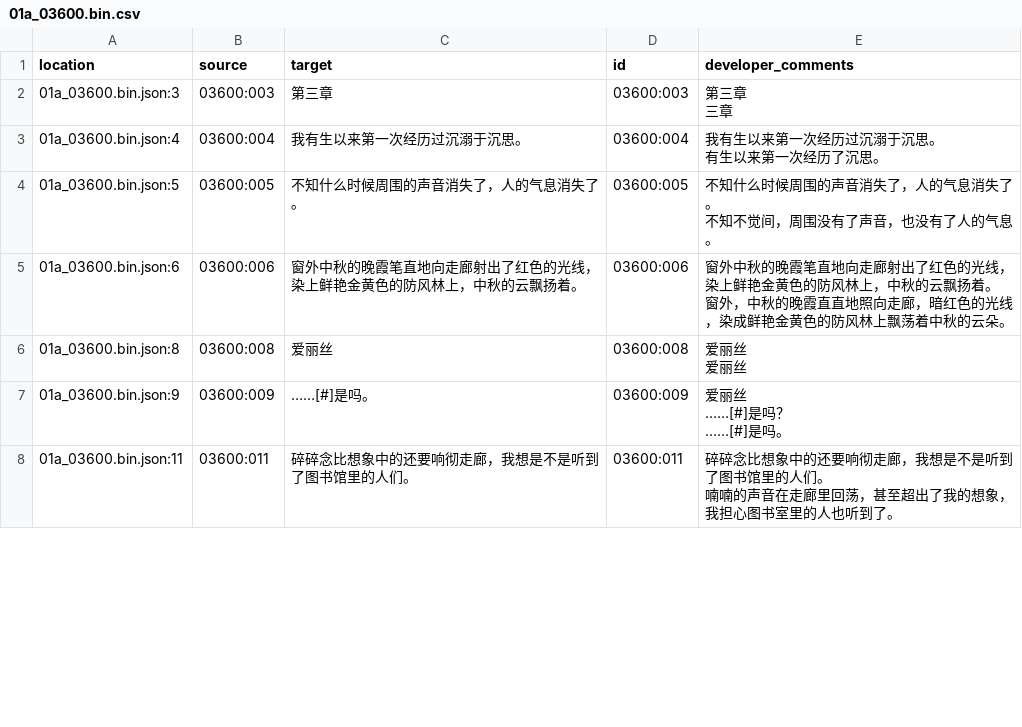
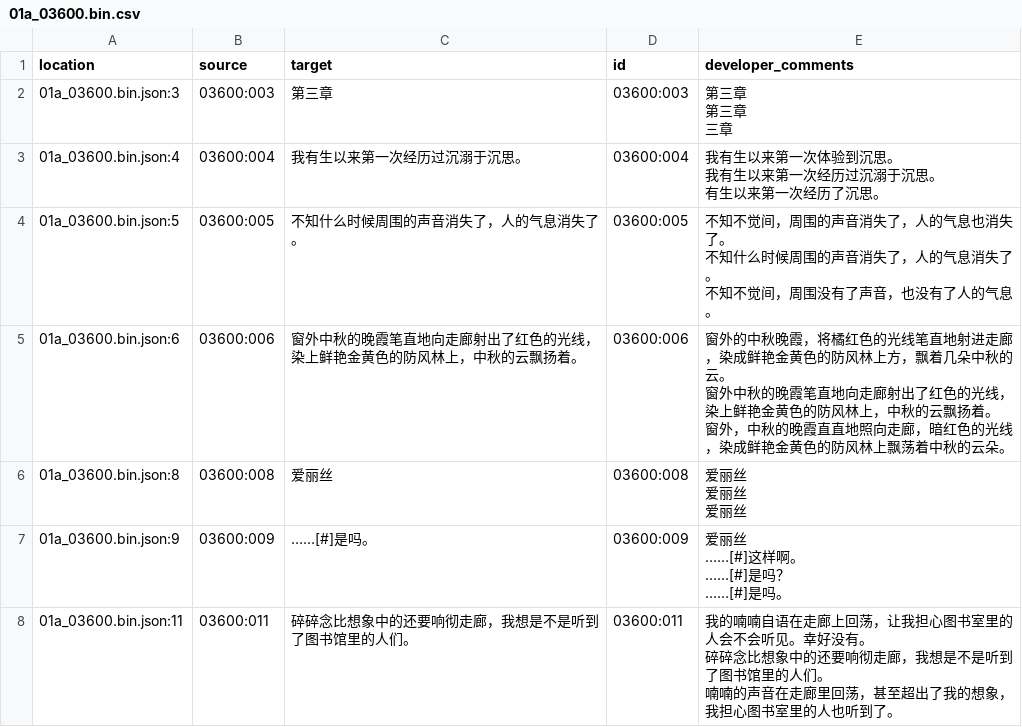
Before and after one commit to Xzonn/KandaAliceChsLocalization, a CSV file: zh_Hans/01a_03600.bin.csv, drawn as a sheet; only a part is shown; the diff covers the shown part only.

```diff
--- a/zh_Hans/01a_03600.bin.csv
+++ b/zh_Hans/01a_03600.bin.csv
@@ -1,30 +1,44 @@
 "location","source","target","id","developer_comments"
-"01a_03600.bin.json:3","03600:003","第三章","03600:003","
-第三章
-
-三章"
-"01a_03600.bin.json:4","03600:004","我有生以来第一次经历过沉溺于沉思。","03600:004","
-我有生以来第一次经历过沉溺于沉思。
-
-有生以来第一次经历了沉思。"
-"01a_03600.bin.json:5","03600:005","不知什么时候周围的声音消失了，人的气息消失了。","03600:005","
-不知什么时候周围的声音消失了，人的气息消失了。
-
-不知不觉间，周围没有了声音，也没有了人的气息。"
-"01a_03600.bin.json:6","03600:006","窗外中秋的晚霞笔直地向走廊射出了红色的光线，染上鲜艳金黄色的防风林上，中秋的云飘扬着。","03600:006","
-窗外中秋的晚霞笔直地向走廊射出了红色的光线，染上鲜艳金黄色的防风林上，中秋的云飘扬着。
-
-窗外，中秋的晚霞直直地照向走廊，暗红色的光线，染成鲜艳金黄色的防风林上飘荡着中秋的云朵。"
-"01a_03600.bin.json:8","03600:008","爱丽丝","03600:008","
-爱丽丝
-
-爱丽丝"
-"01a_03600.bin.json:9","03600:009","……[#]是吗。","03600:009","爱丽丝
-
-……[#]是吗？
-
-……[#]是吗。"
-"01a_03600.bin.json:11","03600:011","碎碎念比想象中的还要响彻走廊，我想是不是听到了图书馆里的人们。","03600:011","
-碎碎念比想象中的还要响彻走廊，我想是不是听到了图书馆里的人们。
-
-喃喃的声音在走廊里回荡，甚至超出了我的想象，我担心图书室里的人也听到了。"
+"01a_03600.bin.json:3","03600:003","第三章","03600:003","
+第三章
+
+第三章
+
+三章"
+"01a_03600.bin.json:4","03600:004","我有生以来第一次经历过沉溺于沉思。","03600:004","
+我有生以来第一次体验到沉思。
+
+我有生以来第一次经历过沉溺于沉思。
+
+有生以来第一次经历了沉思。"
+"01a_03600.bin.json:5","03600:005","不知什么时候周围的声音消失了，人的气息消失了。","03600:005","
+不知不觉间，周围的声音消失了，人的气息也消失了。
+
+不知什么时候周围的声音消失了，人的气息消失了。
+
+不知不觉间，周围没有了声音，也没有了人的气息。"
+"01a_03600.bin.json:6","03600:006","窗外中秋的晚霞笔直地向走廊射出了红色的光线，染上鲜艳金黄色的防风林上，中秋的云飘扬着。","03600:006","
+窗外的中秋晚霞，将橘红色的光线笔直地射进走廊，染成鲜艳金黄色的防风林上方，飘着几朵中秋的云。
+
+窗外中秋的晚霞笔直地向走廊射出了红色的光线，染上鲜艳金黄色的防风林上，中秋的云飘扬着。
+
+窗外，中秋的晚霞直直地照向走廊，暗红色的光线，染成鲜艳金黄色的防风林上飘荡着中秋的云朵。"
+"01a_03600.bin.json:8","03600:008","爱丽丝","03600:008","
+爱丽丝
+
+爱丽丝
+
+爱丽丝"
+"01a_03600.bin.json:9","03600:009","……[#]是吗。","03600:009","爱丽丝
+
+……[#]这样啊。
+
+……[#]是吗？
+
+……[#]是吗。"
+"01a_03600.bin.json:11","03600:011","碎碎念比想象中的还要响彻走廊，我想是不是听到了图书馆里的人们。","03600:011","
+我的喃喃自语在走廊上回荡，让我担心图书室里的人会不会听见。幸好没有。
+
+碎碎念比想象中的还要响彻走廊，我想是不是听到了图书馆里的人们。
+
+喃喃的声音在走廊里回荡，甚至超出了我的想象，我担心图书室里的人也听到了。"
```
Also changed, not shown: 69 edited cells elsewhere in this file, zh_Hans/01a_01000.bin.csv, zh_Hans/01a_03500.bin.csv, 32 other files.
